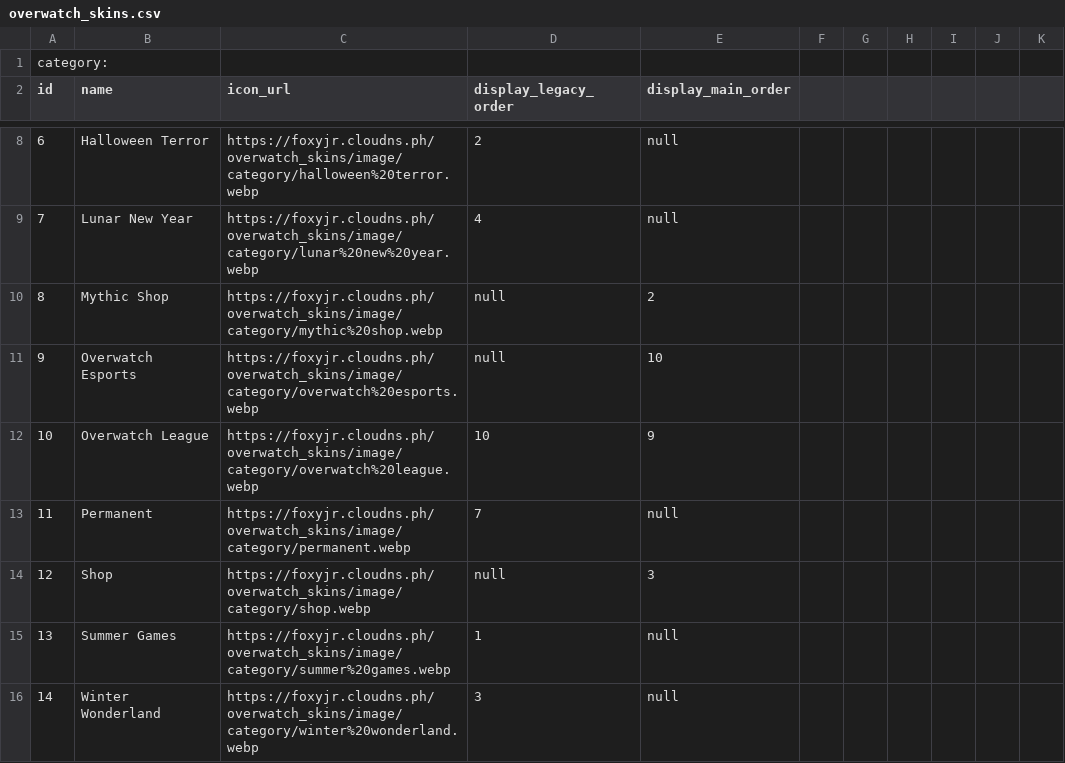
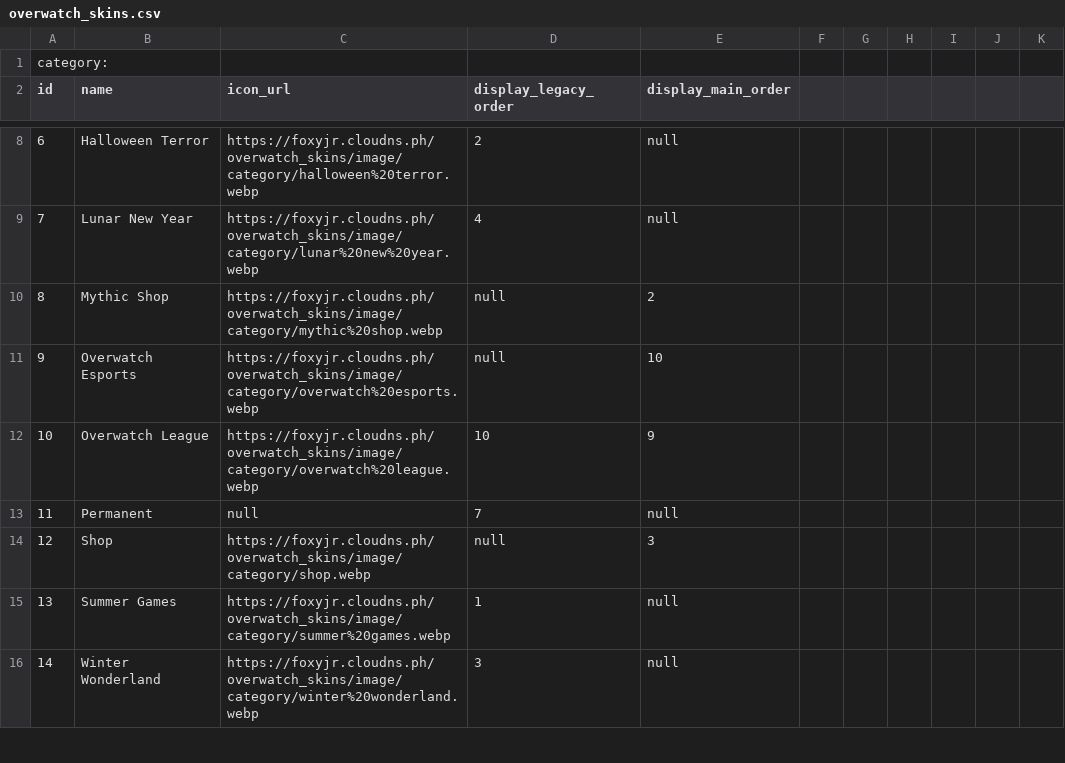
Before and after one commit to ValentinZeller/overwatch_skins, a CSV file: downloads/overwatch_skins.csv, drawn as a sheet; only a part is shown, gaps mark what is left out; the diff covers the shown part only.

Commit message:
Season page (skin per season) and better category title

```diff
--- a/downloads/overwatch_skins.csv
+++ b/downloads/overwatch_skins.csv
@@ -12,3 +12,3 @@ id,name,icon_url,display_legacy_order,display_main_order
 10,Overwatch League,https://foxyjr.cloudns.ph/overwatch_skins/image/category/overwatch%20league.webp,10,9
-11,Permanent,https://foxyjr.cloudns.ph/overwatch_skins/image/category/permanent.webp,7,null
+11,Permanent,null,7,null
 12,Shop,https://foxyjr.cloudns.ph/overwatch_skins/image/category/shop.webp,null,3
```
Also changed, not shown: 8 edited cells elsewhere in this file, 35 other files.
